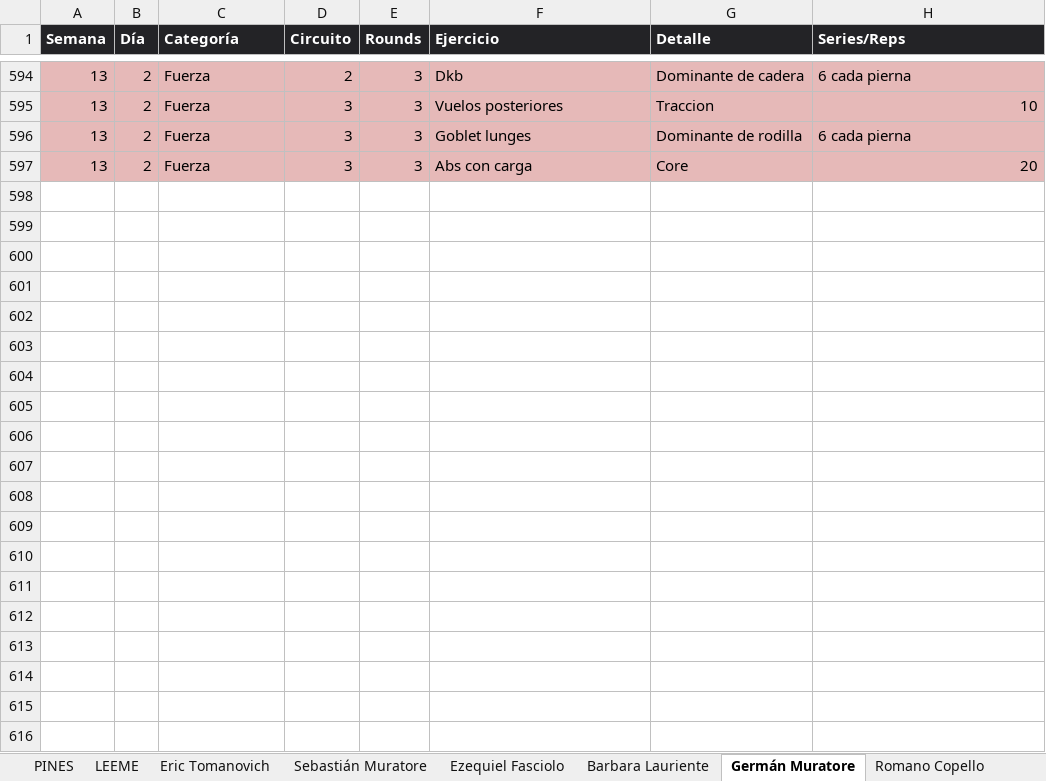
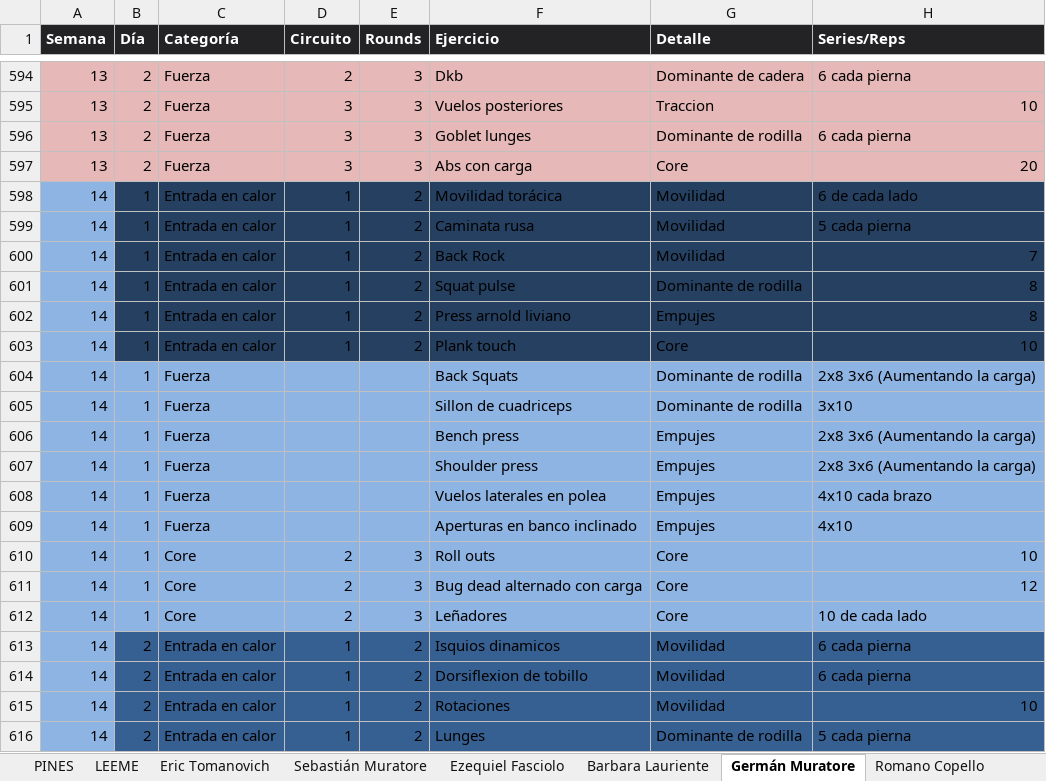
Before and after one commit to erictomanovich-web/profe.eric.app, an Excel workbook: pwa/rutinas.xlsx, sheet Germán Muratore, drawn as a sheet; only a part is shown, gaps mark what is left out; values as stored, in another font and other column widths than the file's, no borders; the diff covers the shown part only; the diff names each change by its address in the sheet, - before the commit and + after, or states it on an @@ line.

```diff
--- a/pwa/rutinas.xlsx (sheet Germán Muratore)
+++ b/pwa/rutinas.xlsx (sheet Germán Muratore)
+row 598: 14 | 1 | Entrada en calor | 1 | 2 | Movilidad torácica | Movilidad | 6 de cada lado
+row 599: 14 | 1 | Entrada en calor | 1 | 2 | Caminata rusa | Movilidad | 5 cada pierna
+row 600: 14 | 1 | Entrada en calor | 1 | 2 | Back Rock | Movilidad | 7
+row 601: 14 | 1 | Entrada en calor | 1 | 2 | Squat pulse | Dominante de rodilla | 8
+row 602: 14 | 1 | Entrada en calor | 1 | 2 | Press arnold liviano | Empujes | 8
+row 603: 14 | 1 | Entrada en calor | 1 | 2 | Plank touch | Core | 10
+row 604: 14 | 1 | Fuerza |  |  | Back Squats | Dominante de rodilla | 2x8 3x6 (Aumentando la carga)
+row 605: 14 | 1 | Fuerza |  |  | Sillon de cuadriceps | Dominante de rodilla | 3x10
+row 606: 14 | 1 | Fuerza |  |  | Bench press | Empujes | 2x8 3x6 (Aumentando la carga)
+row 607: 14 | 1 | Fuerza |  |  | Shoulder press | Empujes | 2x8 3x6 (Aumentando la carga)
+row 608: 14 | 1 | Fuerza |  |  | Vuelos laterales en polea | Empujes | 4x10 cada brazo
+row 609: 14 | 1 | Fuerza |  |  | Aperturas en banco inclinado | Empujes | 4x10
+row 610: 14 | 1 | Core | 2 | 3 | Roll outs | Core | 10
+row 611: 14 | 1 | Core | 2 | 3 | Bug dead alternado con carga | Core | 12
+row 612: 14 | 1 | Core | 2 | 3 | Leñadores | Core | 10 de cada lado
+row 613: 14 | 2 | Entrada en calor | 1 | 2 | Isquios dinamicos | Movilidad | 6 cada pierna
+row 614: 14 | 2 | Entrada en calor | 1 | 2 | Dorsiflexion de tobillo | Movilidad | 6 cada pierna
+row 615: 14 | 2 | Entrada en calor | 1 | 2 | Rotaciones | Movilidad | 10
+row 616: 14 | 2 | Entrada en calor | 1 | 2 | Lunges | Dominante de rodilla | 5 cada pierna
```
Also changed, not shown: 9 added rows elsewhere in this sheet, sheet Leo Lewis, sheet Eric Tomanovich.
